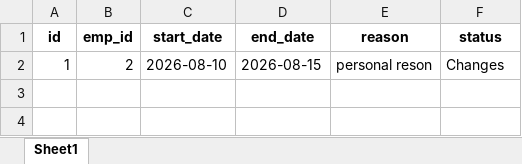
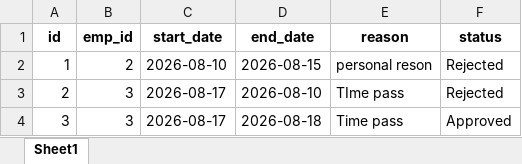
Before and after one commit to kiran18-A/Dashboard, an Excel workbook: data/leaves.xlsx, sheet Sheet1, drawn as a sheet; values as stored, in another font and other column widths than the file's, no borders; the diff names each change by its address in the sheet, - before the commit and + after, or states it on an @@ line.

```diff
--- a/data/leaves.xlsx (sheet Sheet1)
+++ b/data/leaves.xlsx (sheet Sheet1)
-F2 (status): Changes
+F2 (status): Rejected
+row 3: 2 | 3 | 2026-08-17 | 2026-08-10 | TIme pass | Rejected
+row 4: 3 | 3 | 2026-08-17 | 2026-08-18 | Time pass | Approved
```
Also changed, not shown: data/daily_work.xlsx, data/employees.xlsx, 23 other files.
